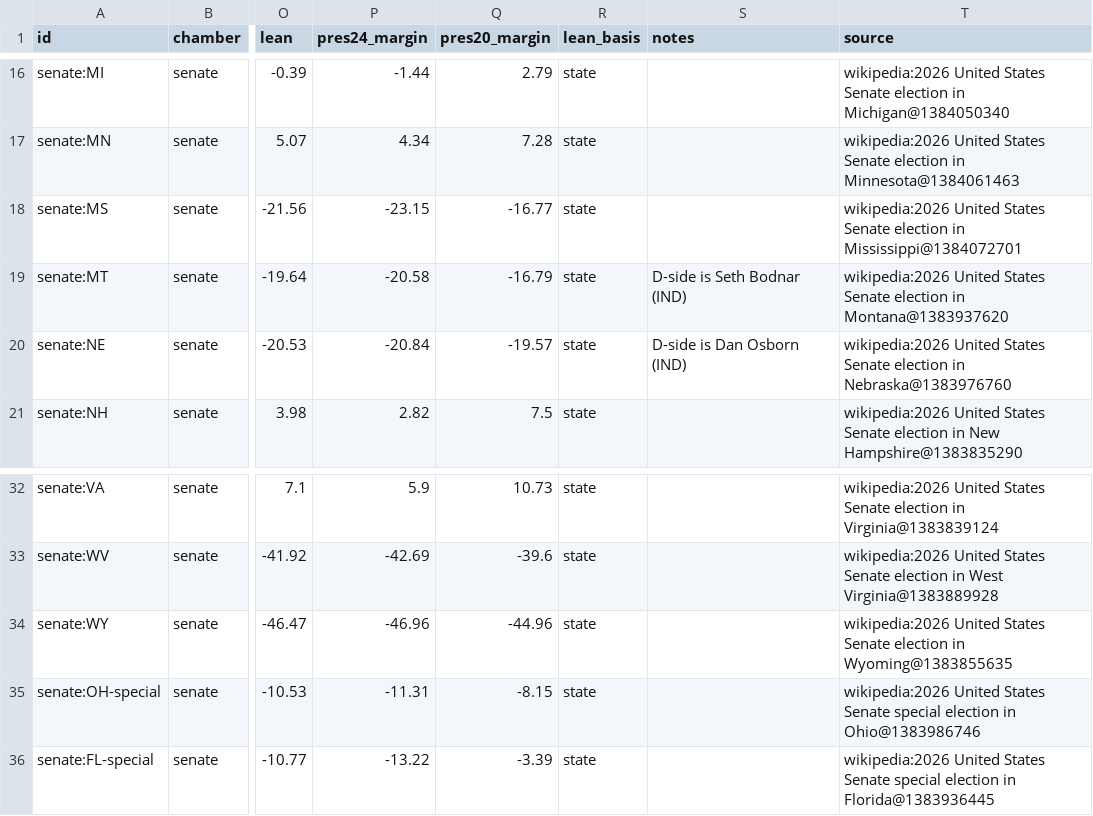
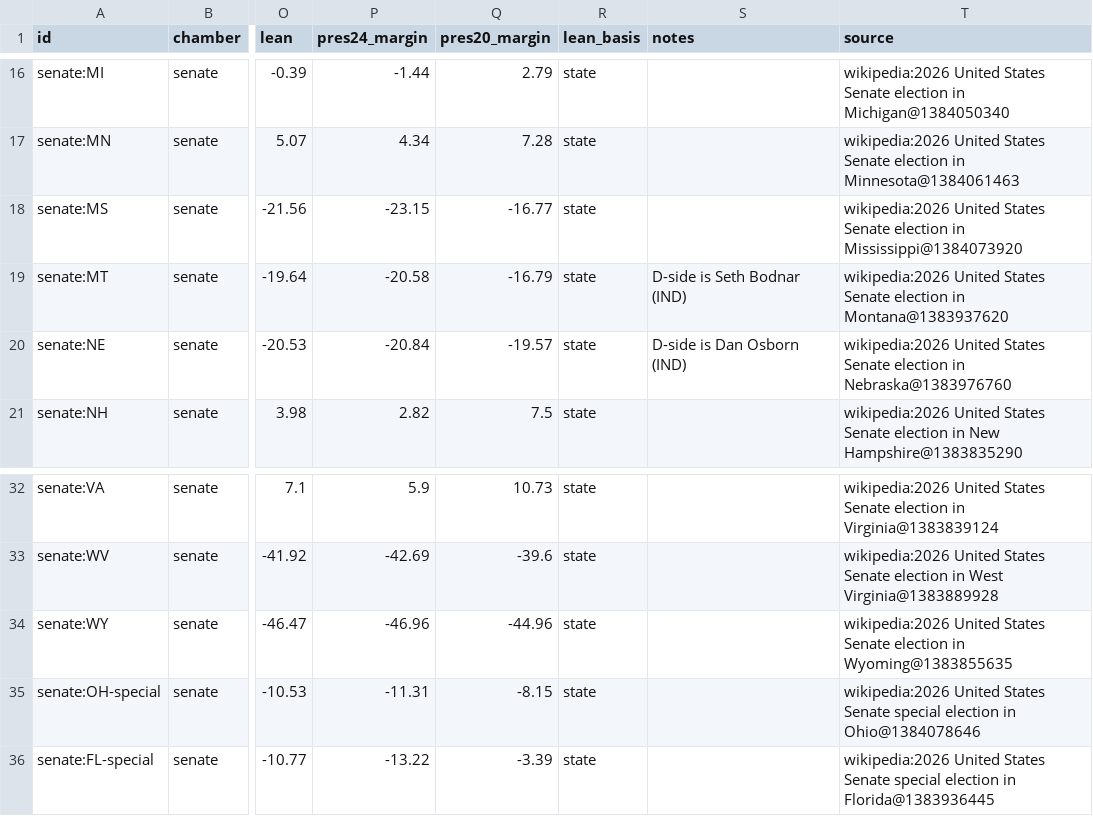
Before and after one commit to KaraZajac/MIDTERMS2026, a CSV file: data/races/senate.csv, drawn as a sheet; only a part is shown, gaps mark what is left out; the diff names each change by its address in the sheet, - before the commit and + after, or states it on an @@ line.

```diff
--- a/data/races/senate.csv
+++ b/data/races/senate.csv
-T18 (source): …election in Mississippi@1384072701
+T18 (source): …election in Mississippi@1384073920
-T35 (source): …election in Ohio@1383986746
+T35 (source): …election in Ohio@1384078646
```
Also changed, not shown: data/polls/races.csv, data/races/governor.csv, 9 other files.
